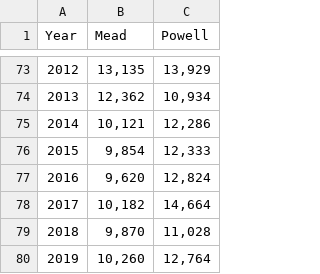
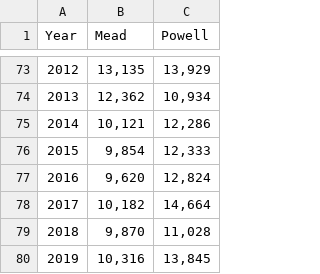
Before and after one commit to johnrfleck/colorado-river, a CSV file: data/meadpowell.csv, drawn as a sheet; only a part is shown, gaps mark what is left out.

Commit message:
Update data file with June 2019 24-month study update graphic to include link to Github

```diff
--- a/data/meadpowell.csv
+++ b/data/meadpowell.csv
@@ -79,2 +79,2 @@
 2018,"9,870","11,028"
-2019,"10,260","12,764"
+2019,"10,316","13,845"
```
Also changed, not shown: 1 other file.
